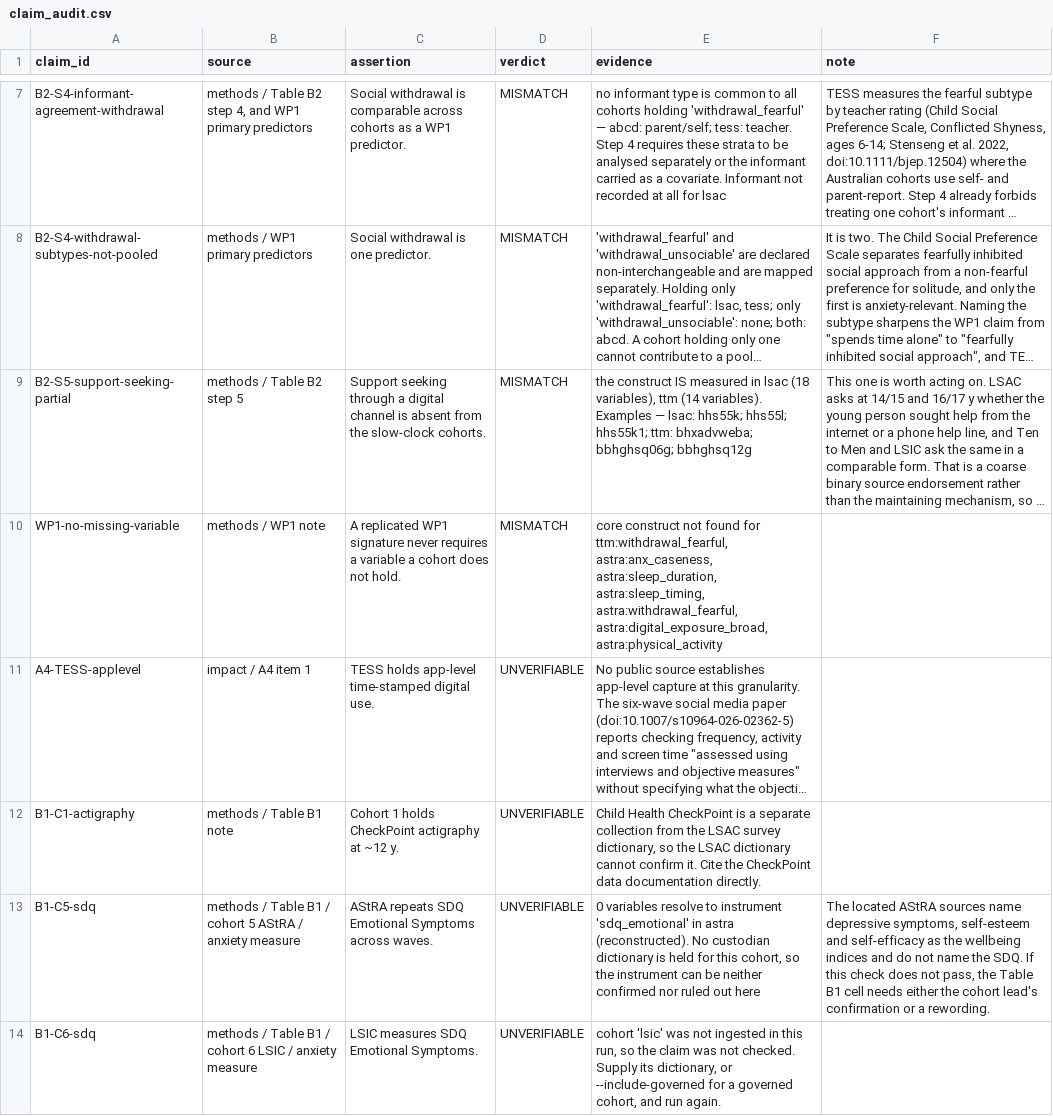
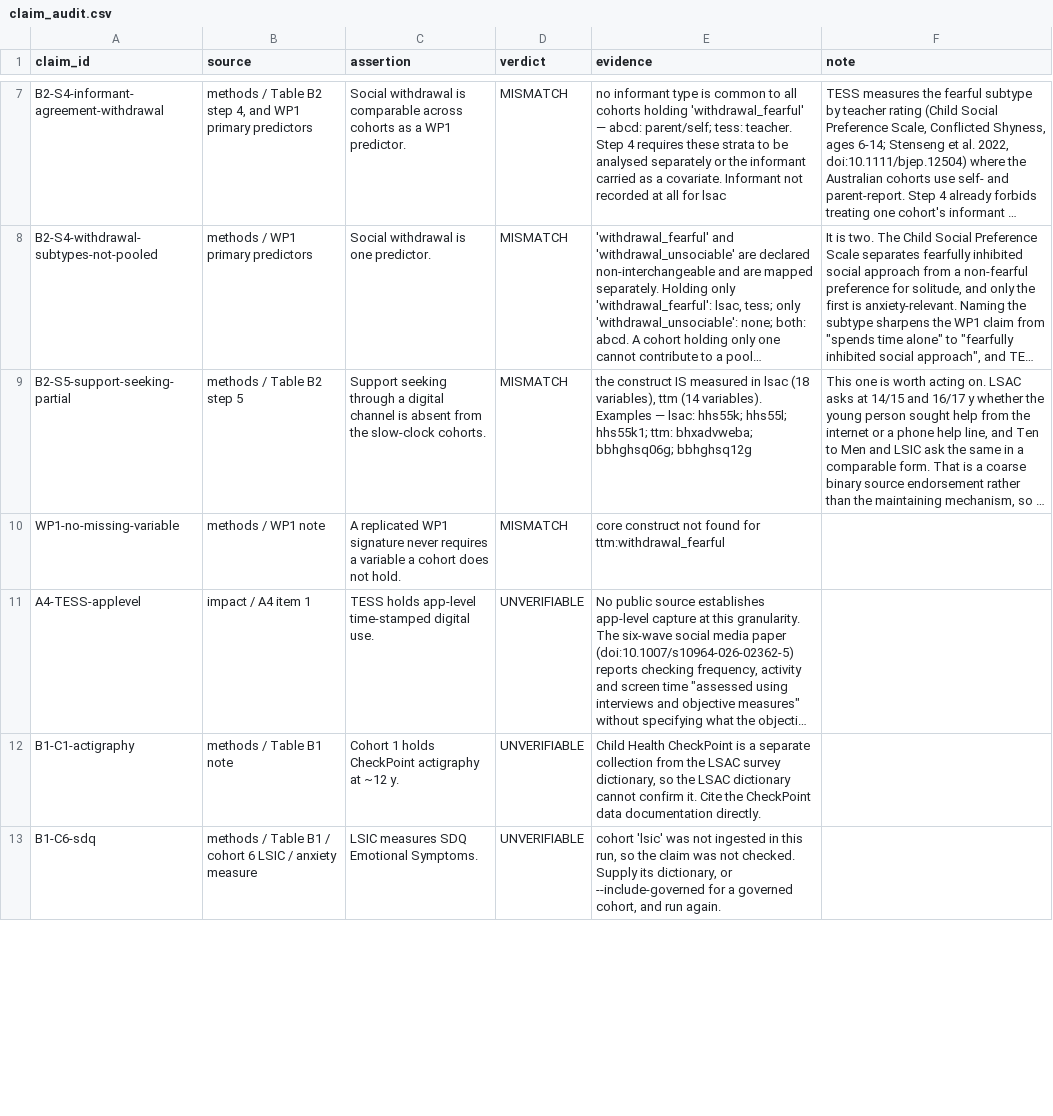
Before and after one commit to maria-pro/cohort-harmonise, a CSV file: outputs/claim_audit.csv, drawn as a sheet; only a part is shown, gaps mark what is left out; long unchanged cells end in …; removed rows and columns are numbered as before the commit, all else as after; the diff covers the shown part only; the diff names each change by its address in the sheet, - before the commit and + after, or states it on an @@ line.

```diff
--- a/outputs/claim_audit.csv
+++ b/outputs/claim_audit.csv
-E10 (evidence): …found for ttm:withdrawal_fearful, astra:anx_caseness, astra:sleep_duration, astra:sleep_timing, astra:withdrawal_fearful, astra:digital_exposure_broad, astra:physical_activity
+E10 (evidence): …found for ttm:withdrawal_fearful
-row 13: B1-C5-sdq | methods / Table B1 / cohort 5 AStRA / anxiety measure | AStRA repeats SDQ Emotional Symptoms across waves. | UNVERIFIABLE | 0 variables resolve to instrument 'sdq_emotional' in astra (reconstructed). No custodian dictionary is held for this cohort, so the instrument can be neither confirmed nor ruled out here | The located AStRA sources name depressive symptoms, self-esteem and self-efficacy as the wellbeing indices and do not name the SDQ. If this check does not pass, the Table B1 cell needs either the cohort lead's confirmation or a rewording.
```
Also changed, not shown: 3 added rows, 3 removed rows and 5 edited cells elsewhere in this file, outputs/coverage_matrix.csv, outputs/non_harmonisable_register.csv, 19 other files.
